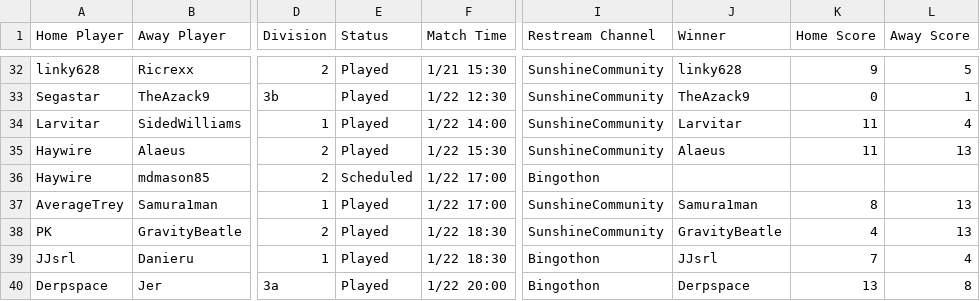
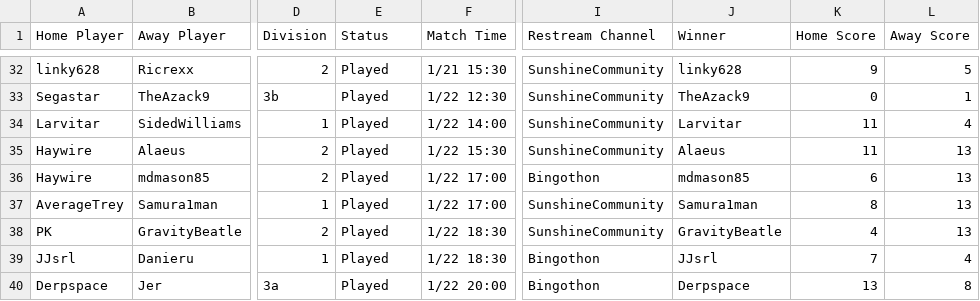
Before and after one commit to Lego6245/sms.bingo, a CSV file: schedule.csv, drawn as a sheet; only a part is shown, gaps mark what is left out; the diff names each change by its address in the sheet, - before the commit and + after, or states it on an @@ line.

Commit message:
Updating Schedule

```diff
--- a/schedule.csv
+++ b/schedule.csv
-E36 (Status): Scheduled
+E36 (Status): Played
-J36 (Winner): (empty)
+J36 (Winner): mdmason85
-K36 (Home Score): (empty)
+K36 (Home Score): 6
-L36 (Away Score): (empty)
+L36 (Away Score): 13
```
